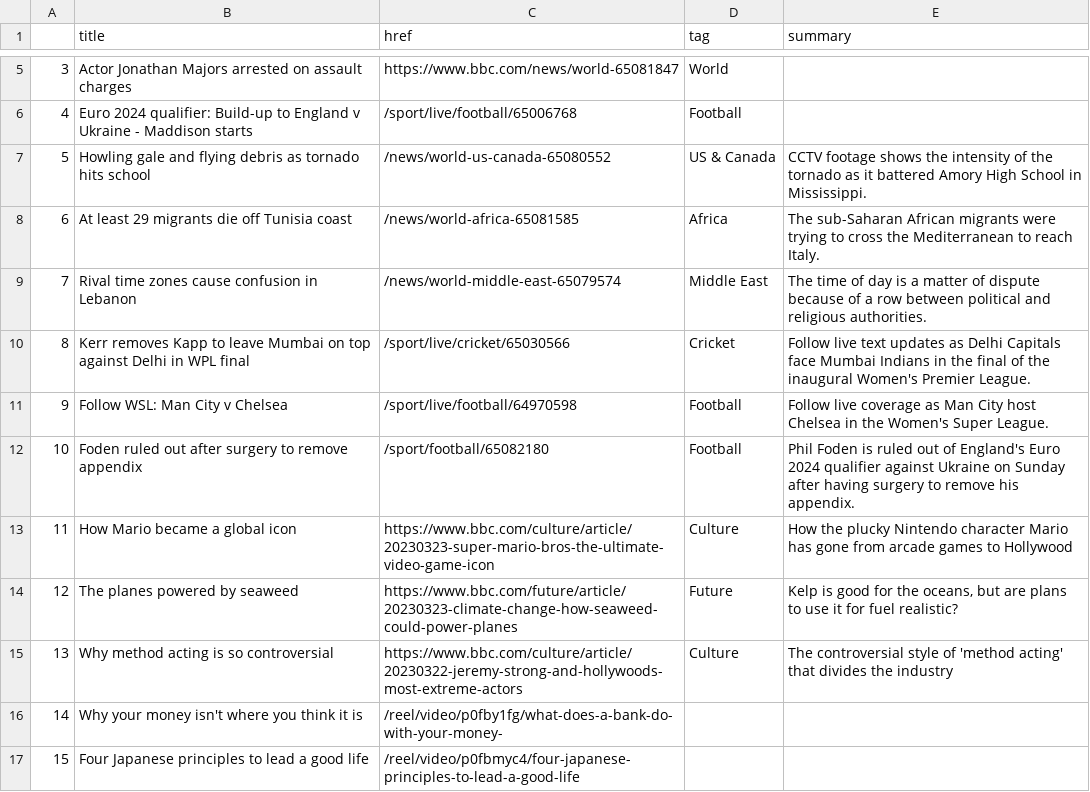
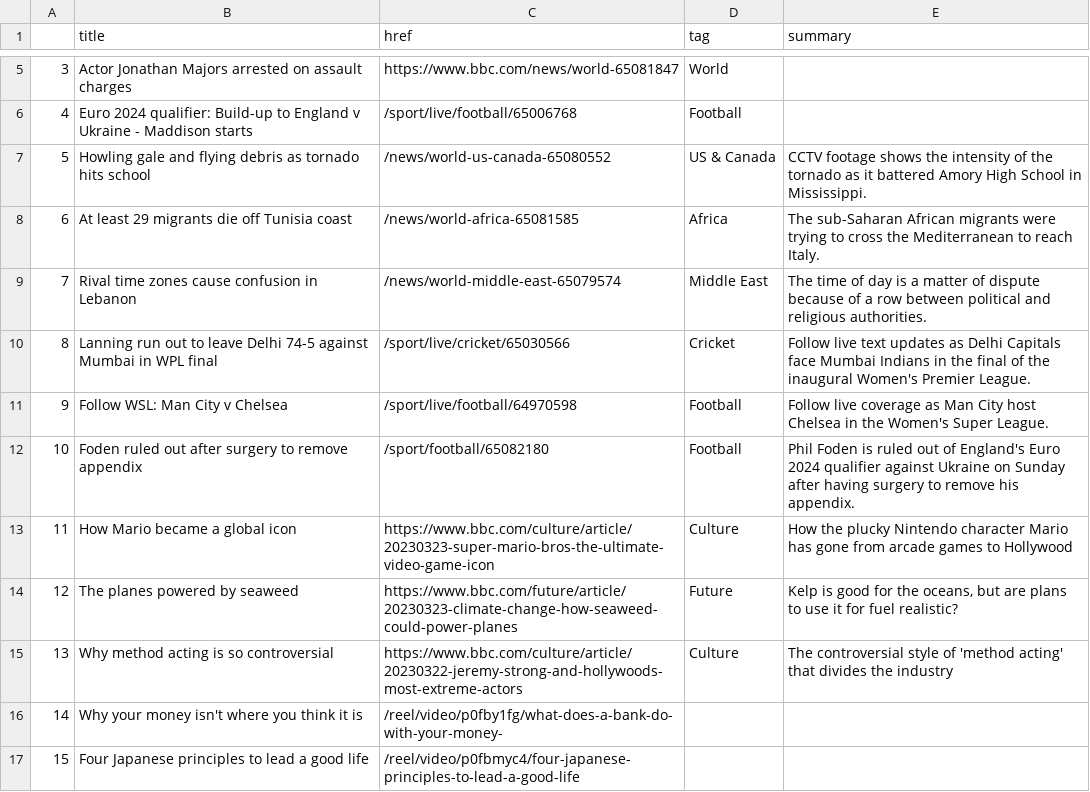
Before and after one commit to jjs021/auto_scraper, a CSV file: bbc-headlines.csv, drawn as a sheet; only a part is shown, gaps mark what is left out.

```diff
--- a/bbc-headlines.csv
+++ b/bbc-headlines.csv
@@ -9,3 +9,3 @@
 7,Rival time zones cause confusion in Lebanon,/news/world-middle-east-65079574,Middle East,The time of day is a matter of dispute because of a row between political and religious authorities.
-8,Kerr removes Kapp to leave Mumbai on top against Delhi in WPL final,/sport/live/cricket/65030566,Cricket,Follow live text updates as Delhi Capitals face Mumbai Indians in the final of the inaugural Women's Premier League.
+8,Lanning run out to leave Delhi 74-5 against Mumbai in WPL final,/sport/live/cricket/65030566,Cricket,Follow live text updates as Delhi Capitals face Mumbai Indians in the final of the inaugural Women's Premier League.
 9,Follow WSL: Man City v Chelsea,/sport/live/football/64970598,Football,Follow live coverage as Man City host Chelsea in the Women's Super League.
```
